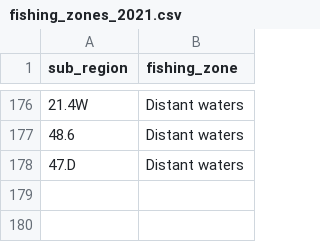
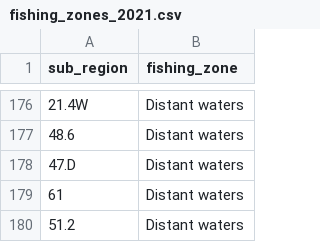
Before and after one commit to mauriziogibin/EWG-FDI-MAPPING-21-12-2021, a CSV file: fishing_zones/fishing_zones_2021.csv, drawn as a sheet; only a part is shown, gaps mark what is left out; the diff names each change by its address in the sheet, - before the commit and + after, or states it on an @@ line.

Commit message:
Update fishing_zones_2021.csv

```diff
--- a/fishing_zones/fishing_zones_2021.csv
+++ b/fishing_zones/fishing_zones_2021.csv
+row 179: 61 | Distant waters
+row 180: 51.2 | Distant waters
```
